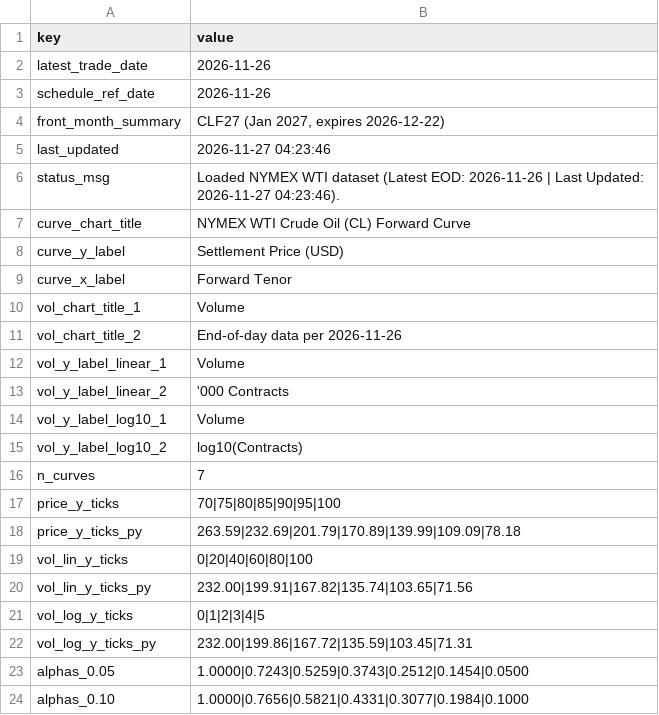
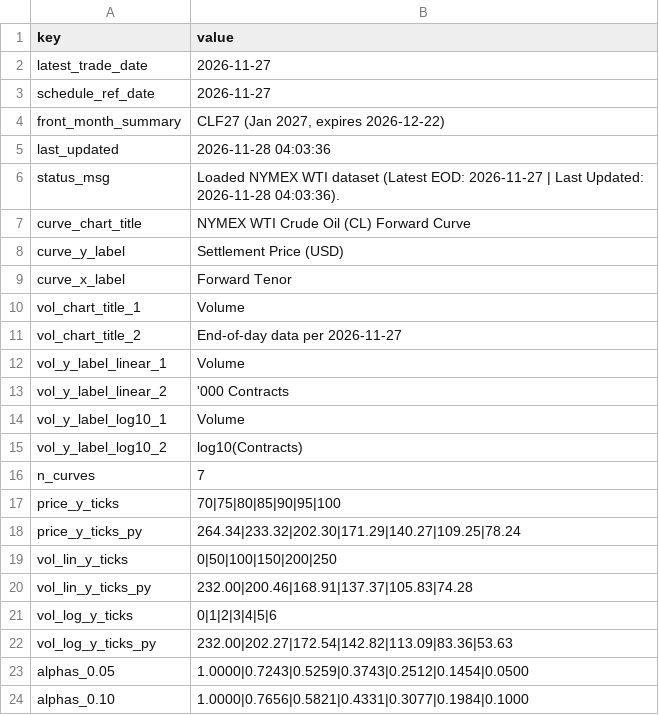
Before and after one commit to doctor-zhivago/wti-monitor, a CSV file: data/wti_metadata.csv, drawn as a sheet; only a part is shown.

```diff
--- a/data/wti_metadata.csv
+++ b/data/wti_metadata.csv
@@ -1,7 +1,7 @@
 key,value
-latest_trade_date,2026-11-26
-schedule_ref_date,2026-11-26
+latest_trade_date,2026-11-27
+schedule_ref_date,2026-11-27
 front_month_summary,"CLF27 (Jan 2027, expires 2026-12-22)"
-last_updated,2026-11-27 04:23:46
-status_msg,Loaded NYMEX WTI dataset (Latest EOD: 2026-11-26 | Last Updated: 2026-11-27 04:23:46).
+last_updated,2026-11-28 04:03:36
+status_msg,Loaded NYMEX WTI dataset (Latest EOD: 2026-11-27 | Last Updated: 2026-11-28 04:03:36).
 curve_chart_title,NYMEX WTI Crude Oil (CL) Forward Curve
@@ -10,3 +10,3 @@ curve_x_label,Forward Tenor
 vol_chart_title_1,Volume
-vol_chart_title_2,End-of-day data per 2026-11-26
+vol_chart_title_2,End-of-day data per 2026-11-27
 vol_y_label_linear_1,Volume
@@ -17,7 +17,7 @@ n_curves,7
 price_y_ticks,70|75|80|85|90|95|100
-price_y_ticks_py,263.59|232.69|201.79|170.89|139.99|109.09|78.18
-vol_lin_y_ticks,0|20|40|60|80|100
-vol_lin_y_ticks_py,232.00|199.91|167.82|135.74|103.65|71.56
-vol_log_y_ticks,0|1|2|3|4|5
-vol_log_y_ticks_py,232.00|199.86|167.72|135.59|103.45|71.31
+price_y_ticks_py,264.34|233.32|202.30|171.29|140.27|109.25|78.24
+vol_lin_y_ticks,0|50|100|150|200|250
+vol_lin_y_ticks_py,232.00|200.46|168.91|137.37|105.83|74.28
+vol_log_y_ticks,0|1|2|3|4|5|6
+vol_log_y_ticks_py,232.00|202.27|172.54|142.82|113.09|83.36|53.63
 alphas_0.05,1.0000|0.7243|0.5259|0.3743|0.2512|0.1454|0.0500
```
Also changed, not shown: data/wti_chart_data.csv, data/wti_eow_prices.csv, 2 other files.
